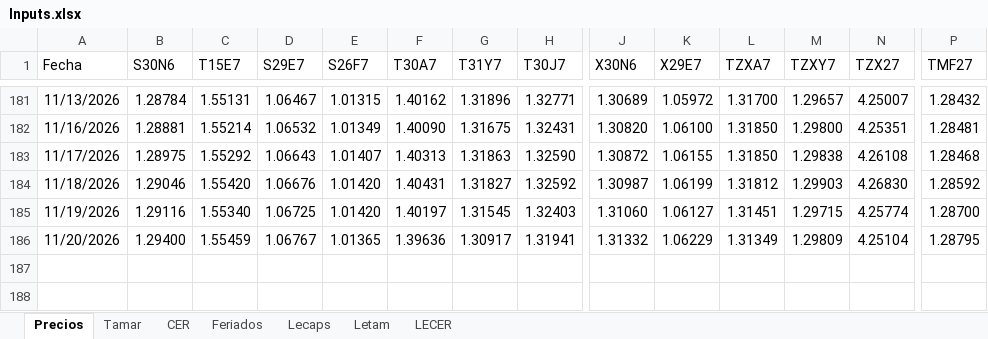
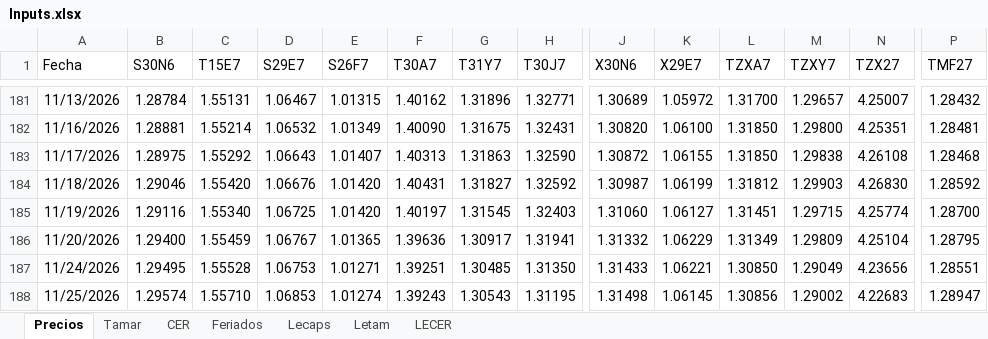
Before and after one commit to rmina98/Breakevens, an Excel workbook: Inputs.xlsx, sheet Precios, drawn as a sheet; only a part is shown, gaps mark what is left out; values as stored, in another font and other column widths than the file's, no borders; rows hold the shown columns only; the diff names each change by its address in the sheet, - before the commit and + after, or states it on an @@ line.

Commit message:
Add files via upload

```diff
--- a/Inputs.xlsx (sheet Precios)
+++ b/Inputs.xlsx (sheet Precios)
+row 187: 11/24/2026 | 1.29495 | 1.55528 | 1.06753 | 1.01271 | 1.39251 | 1.30485 | 1.31350 | 1.31433 | 1.06221 | 1.30850 | 1.29049 | 4.23656 | 1.28551
+row 188: 11/25/2026 | 1.29574 | 1.55710 | 1.06853 | 1.01274 | 1.39243 | 1.30543 | 1.31195 | 1.31498 | 1.06145 | 1.30856 | 1.29002 | 4.22683 | 1.28947
```
Also changed, not shown: sheet Tamar.
